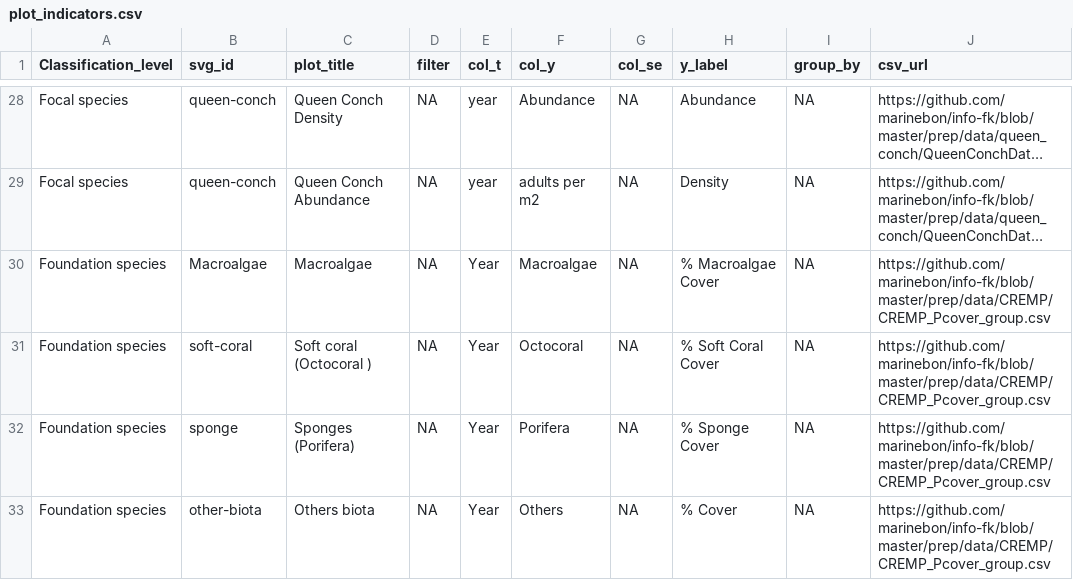
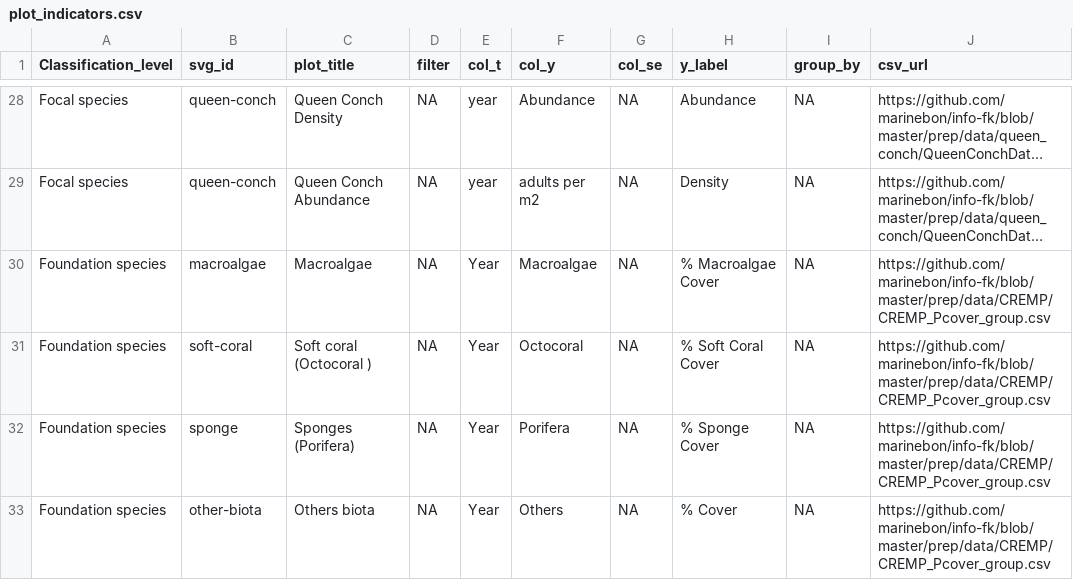
Before and after one commit to marinebon/info-demo, a CSV file: plot_indicators.csv, drawn as a sheet; only a part is shown, gaps mark what is left out; long unchanged cells end in …; the diff names each change by its address in the sheet, - before the commit and + after, or states it on an @@ line.

Commit message:
svg_id Macro -> macro

```diff
--- a/plot_indicators.csv
+++ b/plot_indicators.csv
-B30 (svg_id): Macroalgae
+B30 (svg_id): macroalgae
```
